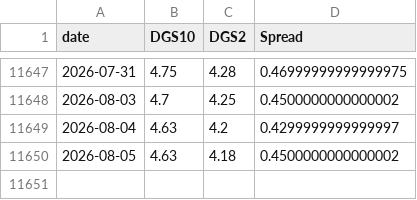
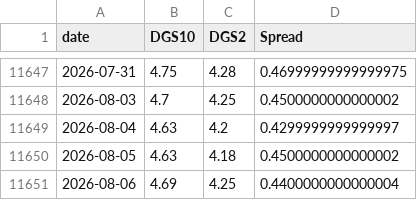
Before and after one commit to BamHIHedgeFundCEO/bamhi-web-2.0, a CSV file: data/rates.csv, drawn as a sheet; only a part is shown, gaps mark what is left out; the diff names each change by its address in the sheet, - before the commit and + after, or states it on an @@ line.

```diff
--- a/data/rates.csv
+++ b/data/rates.csv
+row 11651: 2026-08-06 | 4.69 | 4.25 | 0.4400000000000004
```
Also changed, not shown: data/breadth.csv, data/mr_kings.csv, 48 other files.
